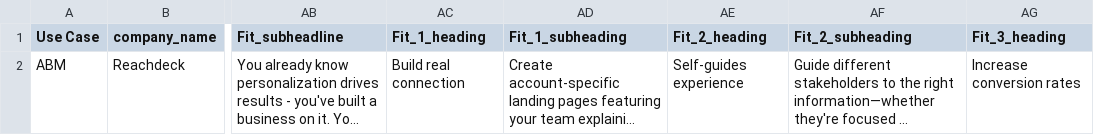
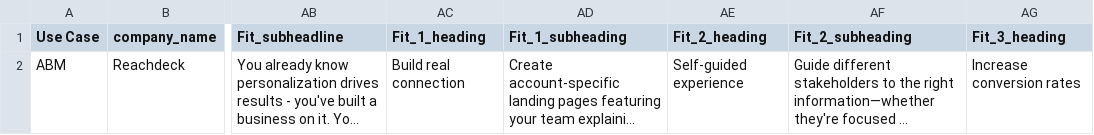
Before and after one commit to chris-reelflow/lovable-builder, a CSV file: data/abm.csv, drawn as a sheet; only a part is shown, gaps mark what is left out; long unchanged cells end in …; the diff names each change by its address in the sheet, - before the commit and + after, or states it on an @@ line.

Commit message:
Update abm.csv

```diff
--- a/data/abm.csv
+++ b/data/abm.csv
-AE2 (Fit_2_heading): Self-guides experience
+AE2 (Fit_2_heading): Self-guided experience
```
